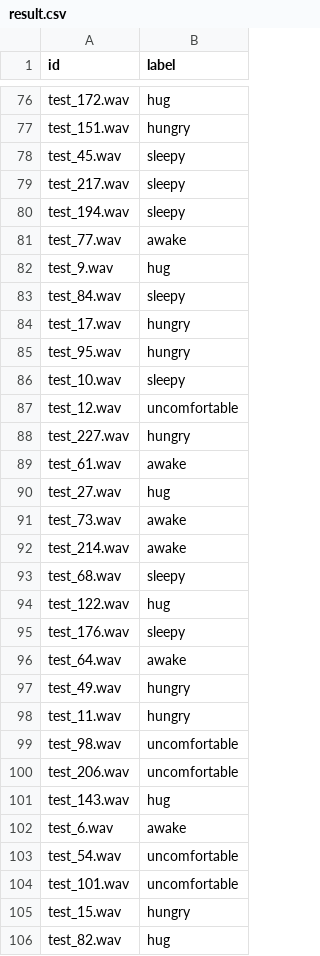
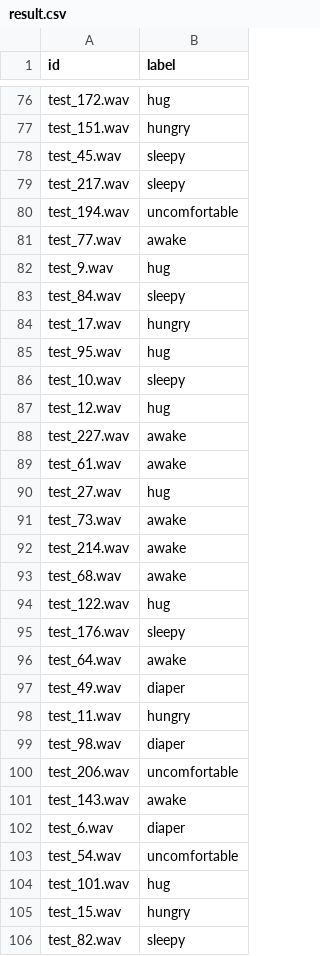
Before and after one commit to doubibobo/baby_cry_recognition_challenge, a CSV file: result.csv, drawn as a sheet; only a part is shown, gaps mark what is left out; the diff covers the shown part only.

```diff
--- a/result.csv
+++ b/result.csv
@@ -79,3 +79,3 @@ test_45.wav,sleepy
 test_217.wav,sleepy
-test_194.wav,sleepy
+test_194.wav,uncomfortable
 test_77.wav,awake
@@ -84,6 +84,6 @@ test_84.wav,sleepy
 test_17.wav,hungry
-test_95.wav,hungry
+test_95.wav,hug
 test_10.wav,sleepy
-test_12.wav,uncomfortable
-test_227.wav,hungry
+test_12.wav,hug
+test_227.wav,awake
 test_61.wav,awake
@@ -92,3 +92,3 @@ test_73.wav,awake
 test_214.wav,awake
-test_68.wav,sleepy
+test_68.wav,awake
 test_122.wav,hug
@@ -96,11 +96,11 @@ test_176.wav,sleepy
 test_64.wav,awake
-test_49.wav,hungry
+test_49.wav,diaper
 test_11.wav,hungry
-test_98.wav,uncomfortable
+test_98.wav,diaper
 test_206.wav,uncomfortable
-test_143.wav,hug
-test_6.wav,awake
+test_143.wav,awake
+test_6.wav,diaper
 test_54.wav,uncomfortable
-test_101.wav,uncomfortable
+test_101.wav,hug
 test_15.wav,hungry
-test_82.wav,hug
+test_82.wav,sleepy
```
Also changed, not shown: 75 edited cells elsewhere in this file, 2 other files.
